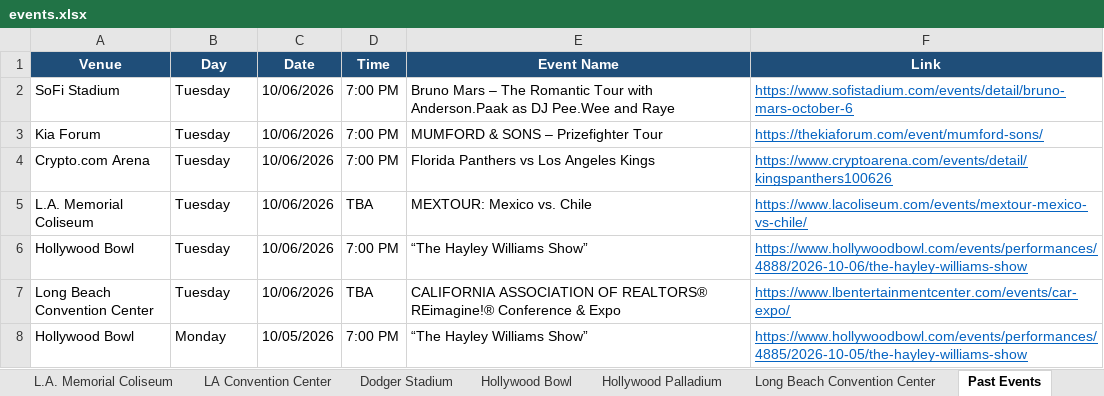
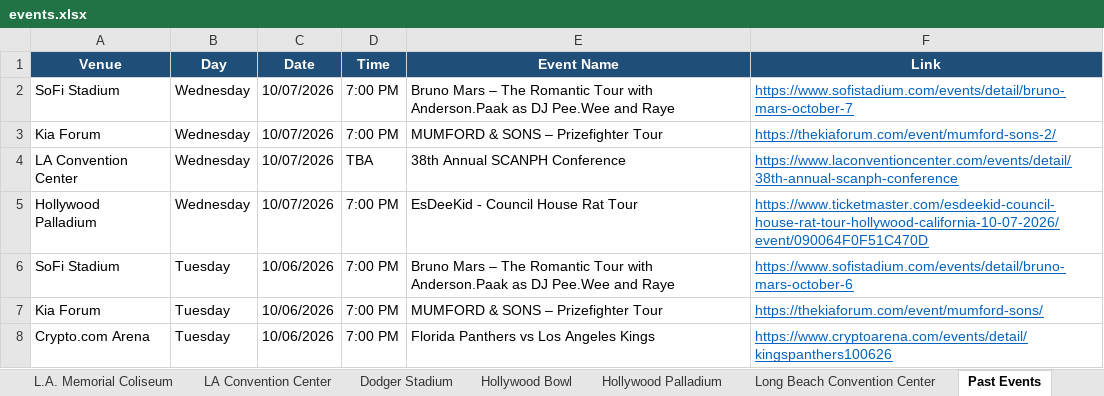
Before and after one commit to hannahlee-vzw/southern_california_events, an Excel workbook: docs/events.xlsx, sheet Past Events, drawn as a sheet; only a part is shown; the shorter side is filled out with more unchanged rows; values as stored, in another font and other column widths than the file's, no borders; the diff names each change by its address in the sheet, - before the commit and + after, or states it on an @@ line.

```diff
--- a/docs/events.xlsx (sheet Past Events)
+++ b/docs/events.xlsx (sheet Past Events)
+row 2: SoFi Stadium | Wednesday | 10/07/2026 | 7:00 PM | Bruno Mars – The Romantic Tour with Anderson.Paak as DJ Pee.Wee and Raye | https://www.sofistadium.com/events/detail/bruno-mars-october-7
+row 3: Kia Forum | Wednesday | 10/07/2026 | 7:00 PM | MUMFORD & SONS – Prizefighter Tour | https://thekiaforum.com/event/mumford-sons-2/
+row 4: LA Convention Center | Wednesday | 10/07/2026 | TBA | 38th Annual SCANPH Conference | https://www.laconventioncenter.com/events/detail/38th-annual-scanph-conference
+row 5: Hollywood Palladium | Wednesday | 10/07/2026 | 7:00 PM | EsDeeKid - Council House Rat Tour | https://www.ticketmaster.com/esdeekid-council-house-rat-tour-hollywood-california-10-07-2026/event/090064F0F51C470D
```
Also changed, not shown: sheet Long Beach Convention Center, sheet LA Convention Center, sheet Dignity Health Sports Park, sheet Hollywood Bowl, sheet Kia Forum, sheet Hollywood Palladium, 3 other files.
